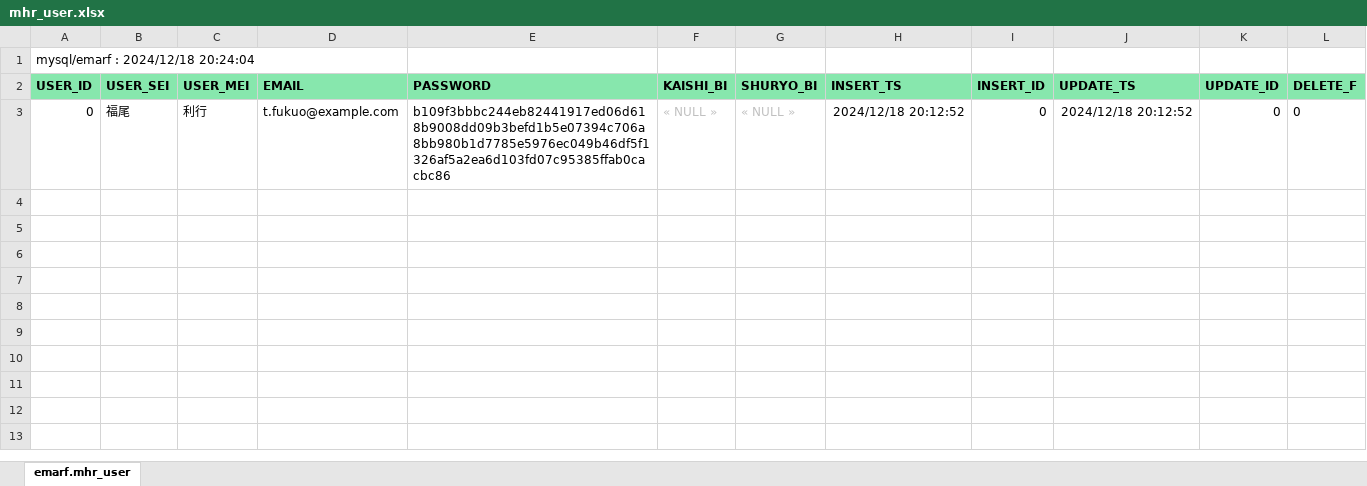
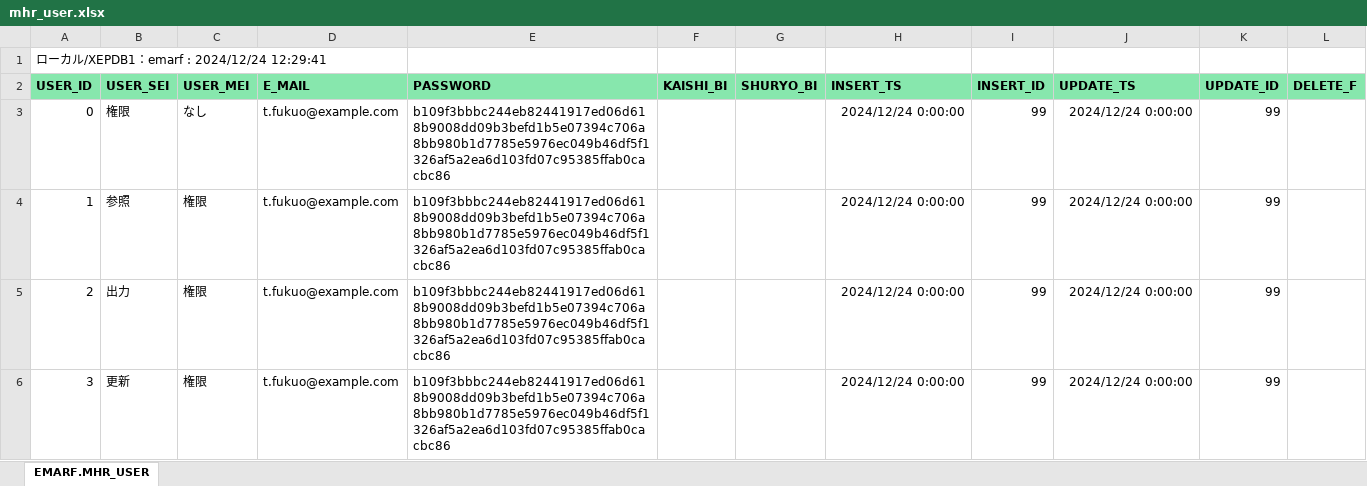
Before and after one commit to emarfkrow/exam, an Excel workbook: examcom/schema/mysql/mhr_user.xlsx, sheet EMARF.MHR_USER, drawn as a sheet; only a part is shown; values as stored, in another font and other column widths than the file's, no borders; the diff covers the shown part only; the diff names each change by its address in the sheet, - before the commit and + after, or states it on an @@ line.

```diff
--- a/examcom/schema/mysql/mhr_user.xlsx (sheet EMARF.MHR_USER)
+++ b/examcom/schema/mysql/mhr_user.xlsx (sheet EMARF.MHR_USER)
-sheet tab: emarf.mhr_user
+sheet tab: EMARF.MHR_USER
-A1 (USER_ID): mysql/emarf : 2024/12/18 20:24:04
+A1 (USER_ID): ローカル/XEPDB1：emarf : 2024/12/24 12:29:41
-D2: EMAIL
+D2: E_MAIL
-B3 (USER_SEI): 福尾
+B3 (USER_SEI): 権限
-C3 (USER_MEI): 利行
+C3 (USER_MEI): なし
-F3 (KAISHI_BI): « NULL »
+F3 (KAISHI_BI): (empty)
-G3 (SHURYO_BI): « NULL »
+G3 (SHURYO_BI): (empty)
-H3 (INSERT_TS): 2024/12/18 20:12:52
+H3 (INSERT_TS): 2024/12/24 0:00:00
-I3 (INSERT_ID): 0
+I3 (INSERT_ID): 99
-J3 (UPDATE_TS): 2024/12/18 20:12:52
+J3 (UPDATE_TS): 2024/12/24 0:00:00
-K3 (UPDATE_ID): 0
+K3 (UPDATE_ID): 99
-L3 (DELETE_F): 0
+L3 (DELETE_F): (empty)
+row 4: 1 | 参照 | 権限 | t.fukuo@example.com | b109f3bbbc244eb82441917ed06d618b9008dd09b3befd1b5e07394c706a8bb980b1d7785e5976ec049b46df5f1326af5a2ea6d103fd07c95385ffab0cacbc86 |  |  | 2024/12/24 0:00:00 | 99 | 2024/12/24 0:00:00 | 99
+row 5: 2 | 出力 | 権限 | t.fukuo@example.com | b109f3bbbc244eb82441917ed06d618b9008dd09b3befd1b5e07394c706a8bb980b1d7785e5976ec049b46df5f1326af5a2ea6d103fd07c95385ffab0cacbc86 |  |  | 2024/12/24 0:00:00 | 99 | 2024/12/24 0:00:00 | 99
+row 6: 3 | 更新 | 権限 | t.fukuo@example.com | b109f3bbbc244eb82441917ed06d618b9008dd09b3befd1b5e07394c706a8bb980b1d7785e5976ec049b46df5f1326af5a2ea6d103fd07c95385ffab0cacbc86 |  |  | 2024/12/24 0:00:00 | 99 | 2024/12/24 0:00:00 | 99
```
Also changed, not shown: 4 added rows elsewhere in this sheet, examcom/schema/mysql/mhr_ninka.xlsx, examcom/schema/mysql/mhr_shozoku.xlsx, 18 other files.
